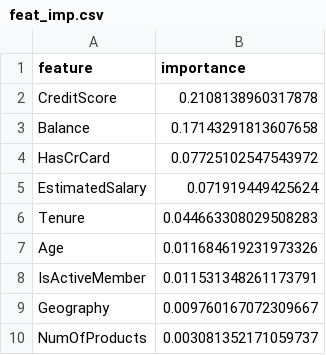
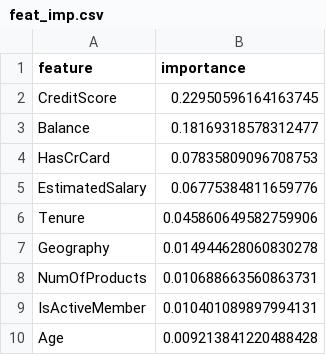
Before and after one commit to iterative/demo-bank-customer-churn, a CSV file: feat_imp.csv, drawn as a sheet.

```diff
--- a/feat_imp.csv
+++ b/feat_imp.csv
@@ -1,10 +1,10 @@
 feature,importance
-CreditScore,0.2108138960317878
-Balance,0.17143291813607658
-HasCrCard,0.07725102547543972
-EstimatedSalary,0.071919449425624
-Tenure,0.044663308029508283
-Age,0.011684619231973326
-IsActiveMember,0.011531348261173791
-Geography,0.009760167072309667
-NumOfProducts,0.003081352171059737
+CreditScore,0.22950596164163745
+Balance,0.18169318578312477
+HasCrCard,0.07835809096708753
+EstimatedSalary,0.06775384811659776
+Tenure,0.045860649582759906
+Geography,0.014944628060830278
+NumOfProducts,0.010688663560863731
+IsActiveMember,0.010401089897994131
+Age,0.009213841220488428
```
Also changed, not shown: 6 other files.
